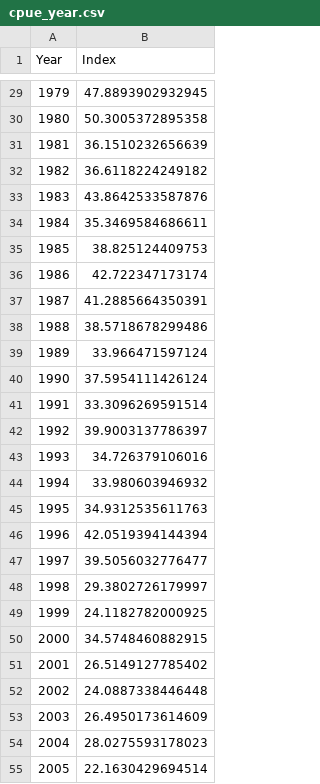
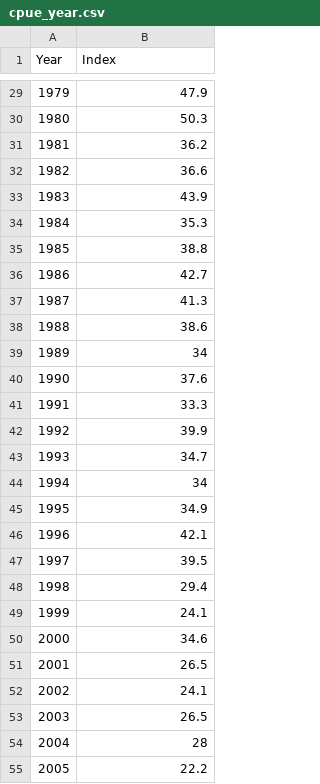
Before and after one commit to PacificCommunity/ofp-sam-yft-single-region, a CSV file: data/cpue/cpue_year.csv, drawn as a sheet; only a part is shown, gaps mark what is left out; the diff covers the shown part only.

```diff
--- a/data/cpue/cpue_year.csv
+++ b/data/cpue/cpue_year.csv
@@ -29,27 +29,27 @@ Year,Index
-1979,47.8893902932945
-1980,50.3005372895358
-1981,36.1510232656639
-1982,36.6118224249182
-1983,43.8642533587876
-1984,35.3469584686611
-1985,38.825124409753
-1986,42.722347173174
-1987,41.2885664350391
-1988,38.5718678299486
-1989,33.966471597124
-1990,37.5954111426124
-1991,33.3096269591514
-1992,39.9003137786397
-1993,34.726379106016
-1994,33.980603946932
-1995,34.9312535611763
-1996,42.0519394144394
-1997,39.5056032776477
-1998,29.3802726179997
-1999,24.1182782000925
-2000,34.5748460882915
-2001,26.5149127785402
-2002,24.0887338446448
-2003,26.4950173614609
-2004,28.0275593178023
-2005,22.1630429694514
+1979,47.9
+1980,50.3
+1981,36.2
+1982,36.6
+1983,43.9
+1984,35.3
+1985,38.8
+1986,42.7
+1987,41.3
+1988,38.6
+1989,34
+1990,37.6
+1991,33.3
+1992,39.9
+1993,34.7
+1994,34
+1995,34.9
+1996,42.1
+1997,39.5
+1998,29.4
+1999,24.1
+2000,34.6
+2001,26.5
+2002,24.1
+2003,26.5
+2004,28
+2005,22.2
```
Also changed, not shown: 43 edited cells elsewhere in this file, data/catch/catch_quarter.csv, data/cpue/cpue_quarter.csv, 4 other files.
